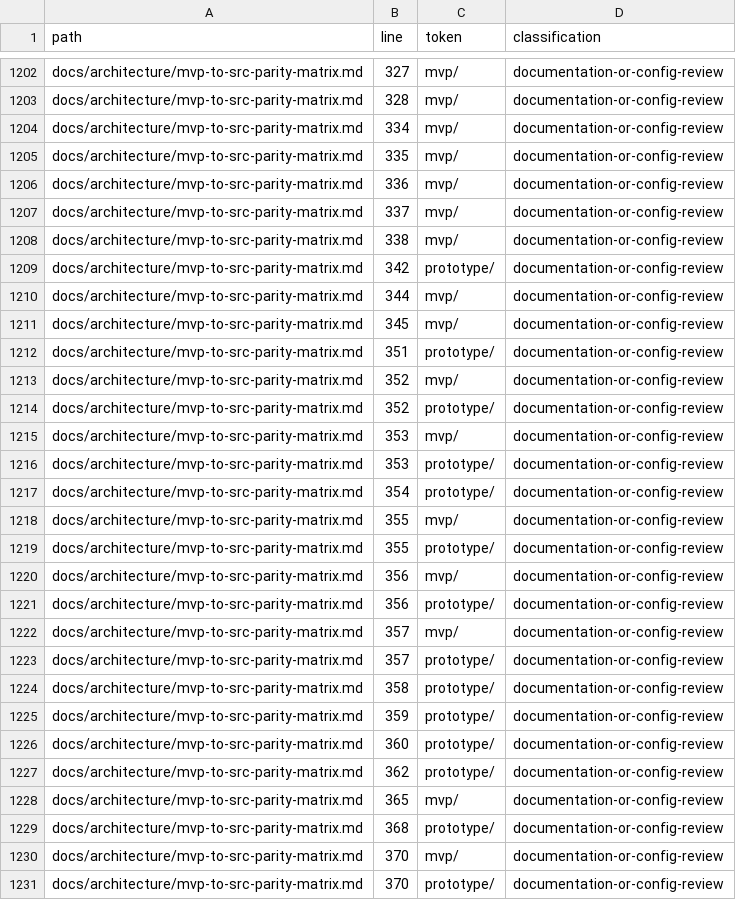
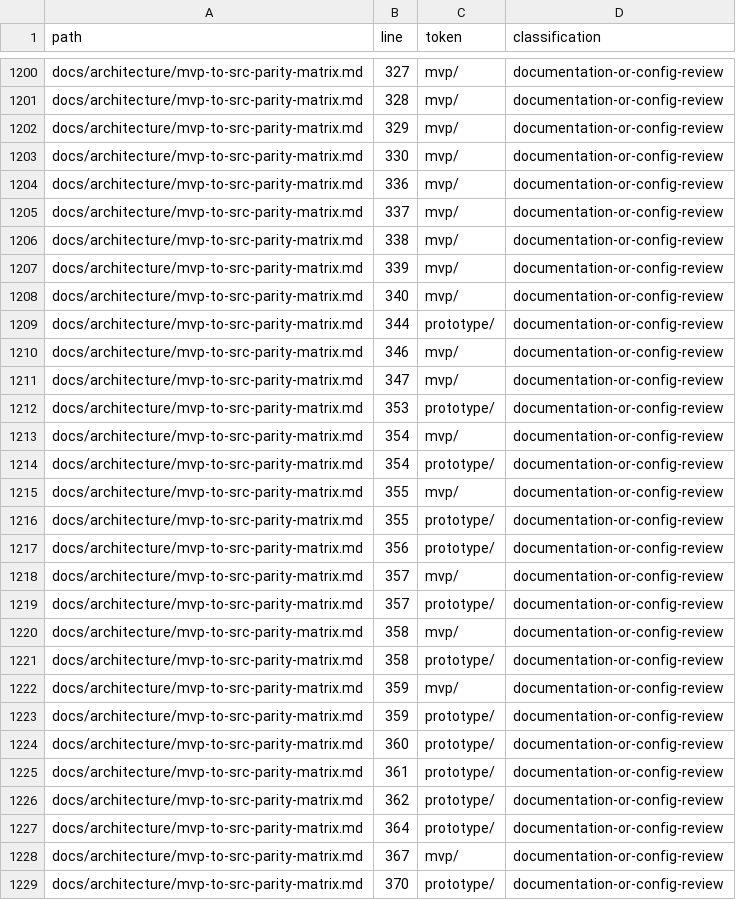
Before and after one commit to jmservera/ama, a TSV file: docs/architecture/cutover-reference-inventory.tsv, drawn as a sheet; only a part is shown, gaps mark what is left out; the diff covers the shown part only.

```diff
--- a/docs/architecture/cutover-reference-inventory.tsv
+++ b/docs/architecture/cutover-reference-inventory.tsv
@@ -1203,4 +1201,4 @@ docs/architecture/mvp-to-src-parity-matrix.md	327	mvp/	documentation-or-config-r
 docs/architecture/mvp-to-src-parity-matrix.md	328	mvp/	documentation-or-config-review
-docs/architecture/mvp-to-src-parity-matrix.md	334	mvp/	documentation-or-config-review
-docs/architecture/mvp-to-src-parity-matrix.md	335	mvp/	documentation-or-config-review
+docs/architecture/mvp-to-src-parity-matrix.md	329	mvp/	documentation-or-config-review
+docs/architecture/mvp-to-src-parity-matrix.md	330	mvp/	documentation-or-config-review
 docs/architecture/mvp-to-src-parity-matrix.md	336	mvp/	documentation-or-config-review
@@ -1208,10 +1206,9 @@ docs/architecture/mvp-to-src-parity-matrix.md	337	mvp/	documentation-or-config-r
 docs/architecture/mvp-to-src-parity-matrix.md	338	mvp/	documentation-or-config-review
-docs/architecture/mvp-to-src-parity-matrix.md	342	prototype/	documentation-or-config-review
-docs/architecture/mvp-to-src-parity-matrix.md	344	mvp/	documentation-or-config-review
-docs/architecture/mvp-to-src-parity-matrix.md	345	mvp/	documentation-or-config-review
-docs/architecture/mvp-to-src-parity-matrix.md	351	prototype/	documentation-or-config-review
-docs/architecture/mvp-to-src-parity-matrix.md	352	mvp/	documentation-or-config-review
-docs/architecture/mvp-to-src-parity-matrix.md	352	prototype/	documentation-or-config-review
-docs/architecture/mvp-to-src-parity-matrix.md	353	mvp/	documentation-or-config-review
+docs/architecture/mvp-to-src-parity-matrix.md	339	mvp/	documentation-or-config-review
+docs/architecture/mvp-to-src-parity-matrix.md	340	mvp/	documentation-or-config-review
+docs/architecture/mvp-to-src-parity-matrix.md	344	prototype/	documentation-or-config-review
+docs/architecture/mvp-to-src-parity-matrix.md	346	mvp/	documentation-or-config-review
+docs/architecture/mvp-to-src-parity-matrix.md	347	mvp/	documentation-or-config-review
 docs/architecture/mvp-to-src-parity-matrix.md	353	prototype/	documentation-or-config-review
+docs/architecture/mvp-to-src-parity-matrix.md	354	mvp/	documentation-or-config-review
 docs/architecture/mvp-to-src-parity-matrix.md	354	prototype/	documentation-or-config-review
@@ -1219,3 +1216,2 @@ docs/architecture/mvp-to-src-parity-matrix.md	355	mvp/	documentation-or-config-r
 docs/architecture/mvp-to-src-parity-matrix.md	355	prototype/	documentation-or-config-review
-docs/architecture/mvp-to-src-parity-matrix.md	356	mvp/	documentation-or-config-review
 docs/architecture/mvp-to-src-parity-matrix.md	356	prototype/	documentation-or-config-review
@@ -1223,9 +1219,11 @@ docs/architecture/mvp-to-src-parity-matrix.md	357	mvp/	documentation-or-config-r
 docs/architecture/mvp-to-src-parity-matrix.md	357	prototype/	documentation-or-config-review
+docs/architecture/mvp-to-src-parity-matrix.md	358	mvp/	documentation-or-config-review
 docs/architecture/mvp-to-src-parity-matrix.md	358	prototype/	documentation-or-config-review
+docs/architecture/mvp-to-src-parity-matrix.md	359	mvp/	documentation-or-config-review
 docs/architecture/mvp-to-src-parity-matrix.md	359	prototype/	documentation-or-config-review
 docs/architecture/mvp-to-src-parity-matrix.md	360	prototype/	documentation-or-config-review
+docs/architecture/mvp-to-src-parity-matrix.md	361	prototype/	documentation-or-config-review
 docs/architecture/mvp-to-src-parity-matrix.md	362	prototype/	documentation-or-config-review
-docs/architecture/mvp-to-src-parity-matrix.md	365	mvp/	documentation-or-config-review
-docs/architecture/mvp-to-src-parity-matrix.md	368	prototype/	documentation-or-config-review
-docs/architecture/mvp-to-src-parity-matrix.md	370	mvp/	documentation-or-config-review
+docs/architecture/mvp-to-src-parity-matrix.md	364	prototype/	documentation-or-config-review
+docs/architecture/mvp-to-src-parity-matrix.md	367	mvp/	documentation-or-config-review
 docs/architecture/mvp-to-src-parity-matrix.md	370	prototype/	documentation-or-config-review
```
Also changed, not shown: 8 added rows, 8 removed rows and 52 edited cells elsewhere in this file, 20 other files.
